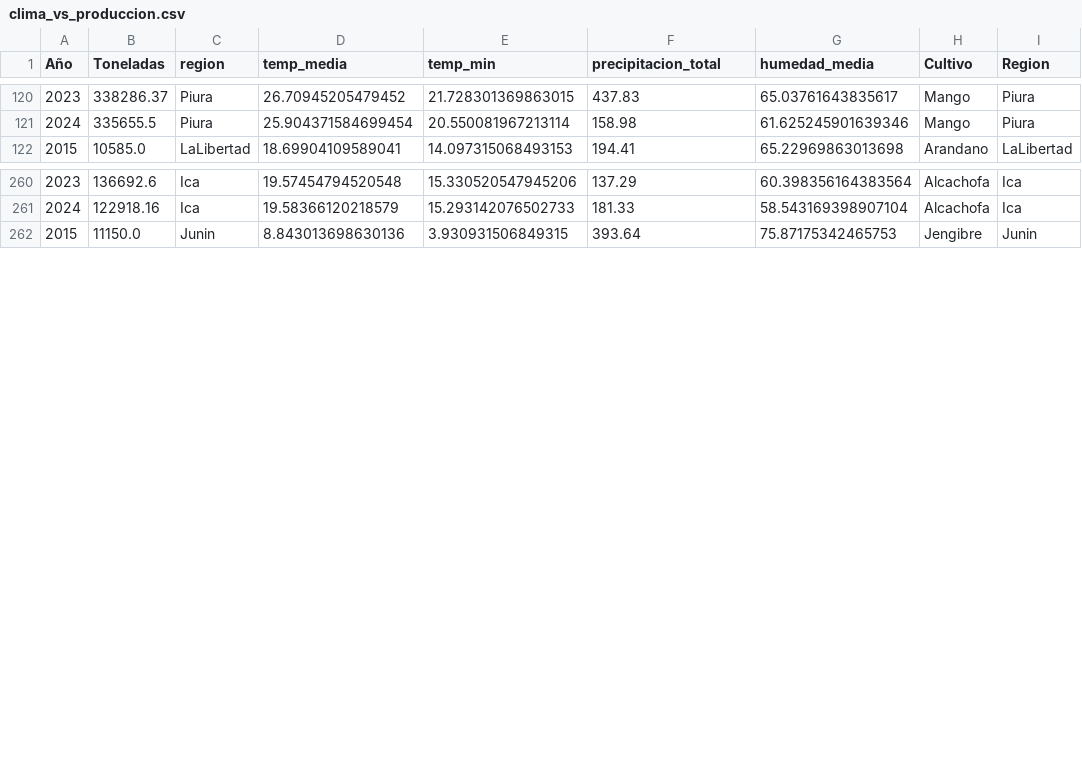
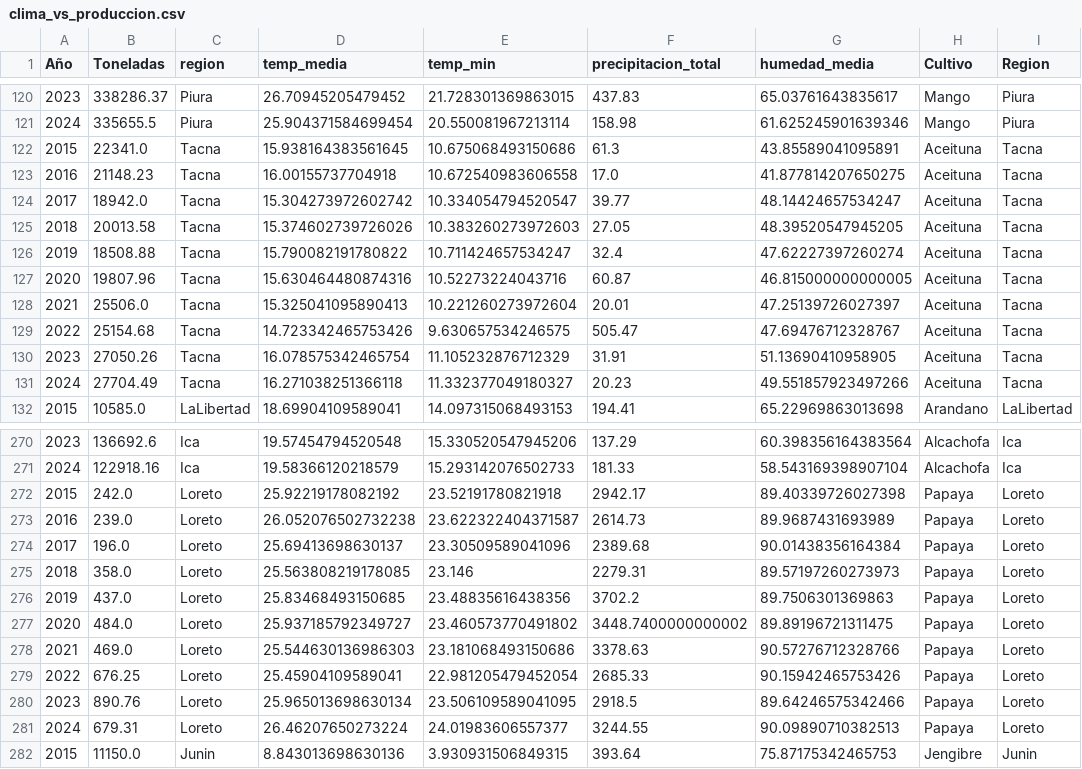
Before and after one commit to RodrigoR4mirez/agrosignal, a CSV file: data/clima_vs_produccion.csv, drawn as a sheet; only a part is shown, gaps mark what is left out.

```diff
--- a/data/clima_vs_produccion.csv
+++ b/data/clima_vs_produccion.csv
@@ -121,2 +121,12 @@ Año,Toneladas,region,temp_media,temp_min,precipitacion_total,humedad_media,Cult
 2024,335655.5,Piura,25.904371584699454,20.550081967213114,158.98,61.625245901639346,Mango,Piura
+2015,22341.0,Tacna,15.938164383561645,10.675068493150686,61.3,43.85589041095891,Aceituna,Tacna
+2016,21148.23,Tacna,16.00155737704918,10.672540983606558,17.0,41.877814207650275,Aceituna,Tacna
+2017,18942.0,Tacna,15.304273972602742,10.334054794520547,39.77,48.14424657534247,Aceituna,Tacna
+2018,20013.58,Tacna,15.374602739726026,10.383260273972603,27.05,48.39520547945205,Aceituna,Tacna
+2019,18508.88,Tacna,15.790082191780822,10.711424657534247,32.4,47.62227397260274,Aceituna,Tacna
+2020,19807.96,Tacna,15.630464480874316,10.52273224043716,60.87,46.815000000000005,Aceituna,Tacna
+2021,25506.0,Tacna,15.325041095890413,10.221260273972604,20.01,47.25139726027397,Aceituna,Tacna
+2022,25154.68,Tacna,14.723342465753426,9.630657534246575,505.47,47.69476712328767,Aceituna,Tacna
+2023,27050.26,Tacna,16.078575342465754,11.105232876712329,31.91,51.13690410958905,Aceituna,Tacna
+2024,27704.49,Tacna,16.271038251366118,11.332377049180327,20.23,49.551857923497266,Aceituna,Tacna
 2015,10585.0,LaLibertad,18.69904109589041,14.097315068493153,194.41,65.22969863013698,Arandano,LaLibertad
@@ -261,2 +271,12 @@ Año,Toneladas,region,temp_media,temp_min,precipitacion_total,humedad_media,Cult
 2024,122918.16,Ica,19.58366120218579,15.293142076502733,181.33,58.543169398907104,Alcachofa,Ica
+2015,242.0,Loreto,25.92219178082192,23.52191780821918,2942.17,89.40339726027398,Papaya,Loreto
+2016,239.0,Loreto,26.052076502732238,23.622322404371587,2614.73,89.9687431693989,Papaya,Loreto
+2017,196.0,Loreto,25.69413698630137,23.30509589041096,2389.68,90.01438356164384,Papaya,Loreto
+2018,358.0,Loreto,25.563808219178085,23.146,2279.31,89.57197260273973,Papaya,Loreto
+2019,437.0,Loreto,25.83468493150685,23.48835616438356,3702.2,89.7506301369863,Papaya,Loreto
+2020,484.0,Loreto,25.937185792349727,23.460573770491802,3448.7400000000002,89.89196721311475,Papaya,Loreto
+2021,469.0,Loreto,25.544630136986303,23.181068493150686,3378.63,90.57276712328766,Papaya,Loreto
+2022,676.25,Loreto,25.45904109589041,22.981205479452054,2685.33,90.15942465753426,Papaya,Loreto
+2023,890.76,Loreto,25.965013698630134,23.506109589041095,2918.5,89.64246575342466,Papaya,Loreto
+2024,679.31,Loreto,26.46207650273224,24.01983606557377,3244.55,90.09890710382513,Papaya,Loreto
 2015,11150.0,Junin,8.843013698630136,3.930931506849315,393.64,75.87175342465753,Jengibre,Junin
```
Also changed, not shown: data/riesgo_cosecha_actual.csv, 46 other files.
